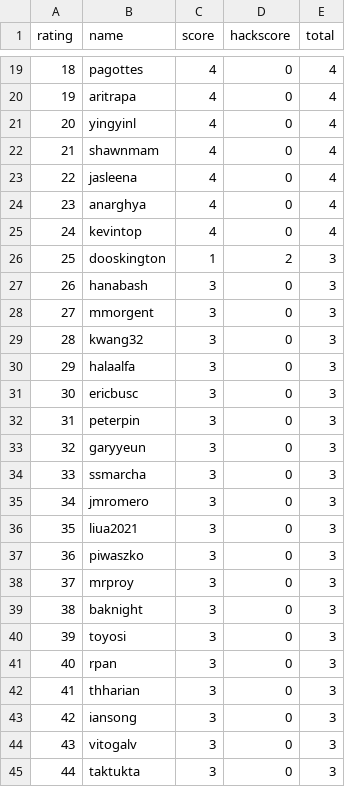
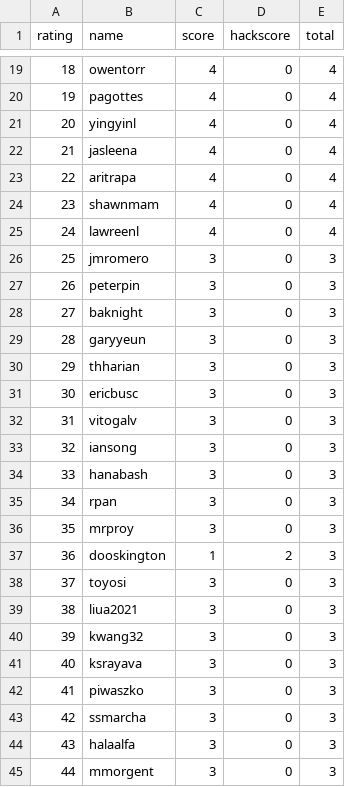
Before and after one commit to ubacm/checkin-scraper, a CSV file: data/scores.csv, drawn as a sheet; only a part is shown, gaps mark what is left out; the diff covers the shown part only.

```diff
--- a/data/scores.csv
+++ b/data/scores.csv
@@ -19,27 +19,27 @@ rating,name,score,hackscore,total
-18,pagottes,4,0,4
-19,aritrapa,4,0,4
+18,owentorr,4,0,4
+19,pagottes,4,0,4
 20,yingyinl,4,0,4
-21,shawnmam,4,0,4
-22,jasleena,4,0,4
-23,anarghya,4,0,4
-24,kevintop,4,0,4
-25,dooskington,1,2,3
-26,hanabash,3,0,3
-27,mmorgent,3,0,3
-28,kwang32,3,0,3
-29,halaalfa,3,0,3
+21,jasleena,4,0,4
+22,aritrapa,4,0,4
+23,shawnmam,4,0,4
+24,lawreenl,4,0,4
+25,jmromero,3,0,3
+26,peterpin,3,0,3
+27,baknight,3,0,3
+28,garyyeun,3,0,3
+29,thharian,3,0,3
 30,ericbusc,3,0,3
-31,peterpin,3,0,3
-32,garyyeun,3,0,3
-33,ssmarcha,3,0,3
-34,jmromero,3,0,3
-35,liua2021,3,0,3
-36,piwaszko,3,0,3
-37,mrproy,3,0,3
-38,baknight,3,0,3
-39,toyosi,3,0,3
-40,rpan,3,0,3
-41,thharian,3,0,3
-42,iansong,3,0,3
-43,vitogalv,3,0,3
-44,taktukta,3,0,3
+31,vitogalv,3,0,3
+32,iansong,3,0,3
+33,hanabash,3,0,3
+34,rpan,3,0,3
+35,mrproy,3,0,3
+36,dooskington,1,2,3
+37,toyosi,3,0,3
+38,liua2021,3,0,3
+39,kwang32,3,0,3
+40,ksrayava,3,0,3
+41,piwaszko,3,0,3
+42,ssmarcha,3,0,3
+43,halaalfa,3,0,3
+44,mmorgent,3,0,3
```
Also changed, not shown: 160 edited cells elsewhere in this file, 1 other file.
